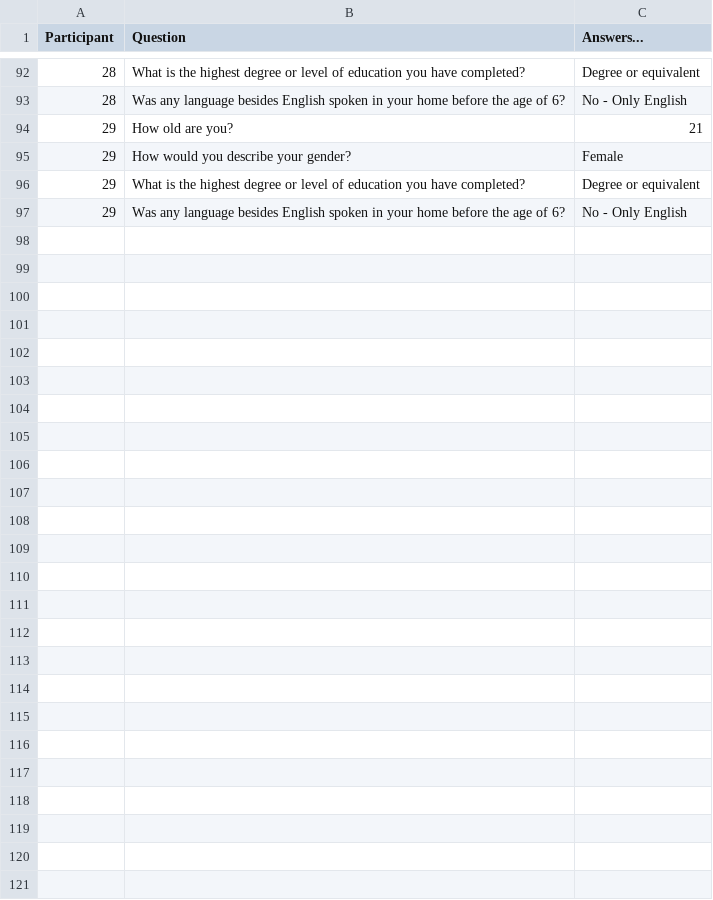
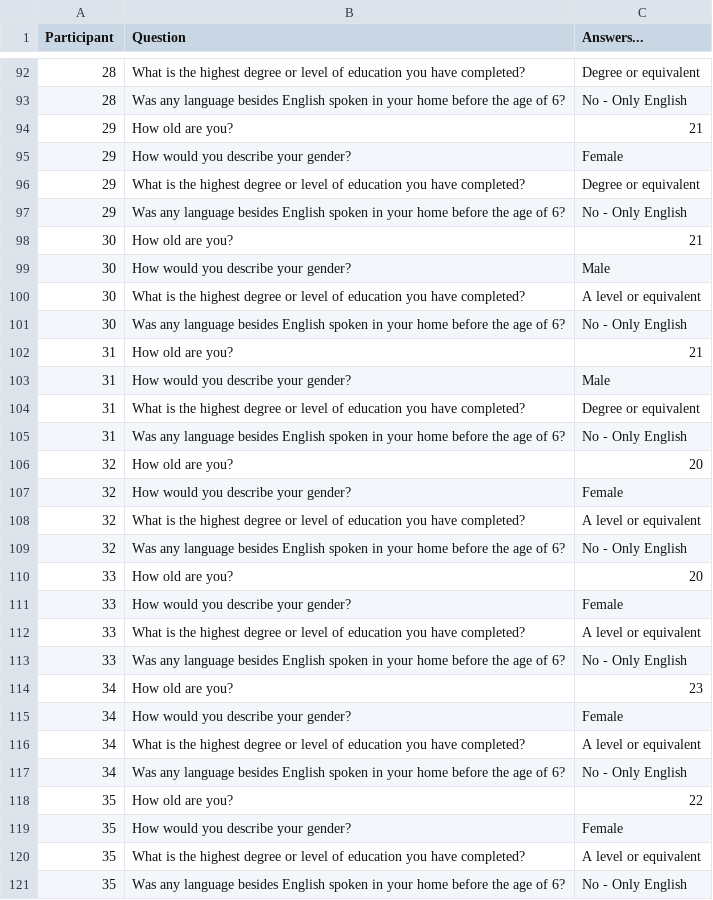
Before and after one commit to josiahpjking/shire_ppls, a CSV file: data_inlab/1056-v3-questionnaire.csv, drawn as a sheet; only a part is shown, gaps mark what is left out.

Commit message:
finished lab collection, combined data, changed to OL gam

```diff
--- a/data_inlab/1056-v3-questionnaire.csv
+++ b/data_inlab/1056-v3-questionnaire.csv
@@ -97 +97,25 @@ Participant,Question,Answers...
 29,Was any language besides English spoken in your home before the age of 6?,No - Only English
+30,How old are you?,21
+30,How would you describe your gender?,Male
+30,What is the highest degree or level of education you have completed?,A level or equivalent
+30,Was any language besides English spoken in your home before the age of 6?,No - Only English
+31,How old are you?,21
+31,How would you describe your gender?,Male
+31,What is the highest degree or level of education you have completed?,Degree or equivalent
+31,Was any language besides English spoken in your home before the age of 6?,No - Only English
+32,How old are you?,20
+32,How would you describe your gender?,Female
+32,What is the highest degree or level of education you have completed?,A level or equivalent
+32,Was any language besides English spoken in your home before the age of 6?,No - Only English
+33,How old are you?,20
+33,How would you describe your gender?,Female
+33,What is the highest degree or level of education you have completed?,A level or equivalent
+33,Was any language besides English spoken in your home before the age of 6?,No - Only English
+34,How old are you?,23
+34,How would you describe your gender?,Female
+34,What is the highest degree or level of education you have completed?,A level or equivalent
+34,Was any language besides English spoken in your home before the age of 6?,No - Only English
+35,How old are you?,22
+35,How would you describe your gender?,Female
+35,What is the highest degree or level of education you have completed?,A level or equivalent
+35,Was any language besides English spoken in your home before the age of 6?,No - Only English
```
Also changed, not shown: 2 other files.
